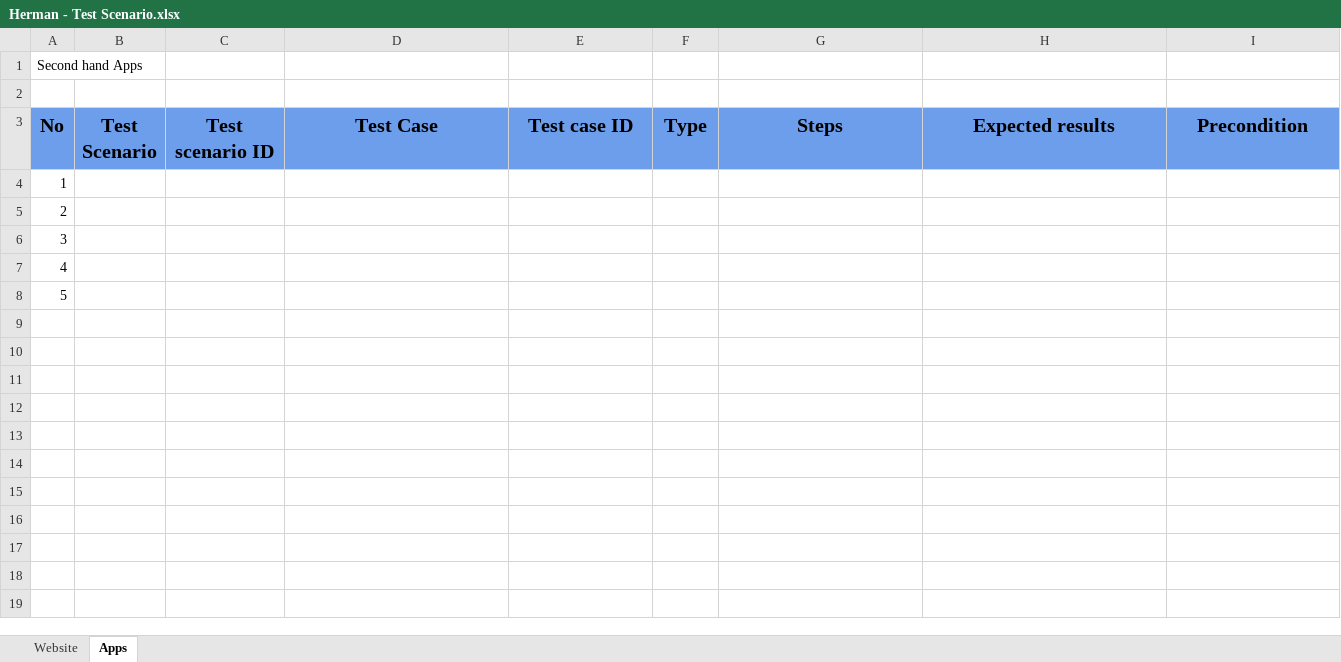
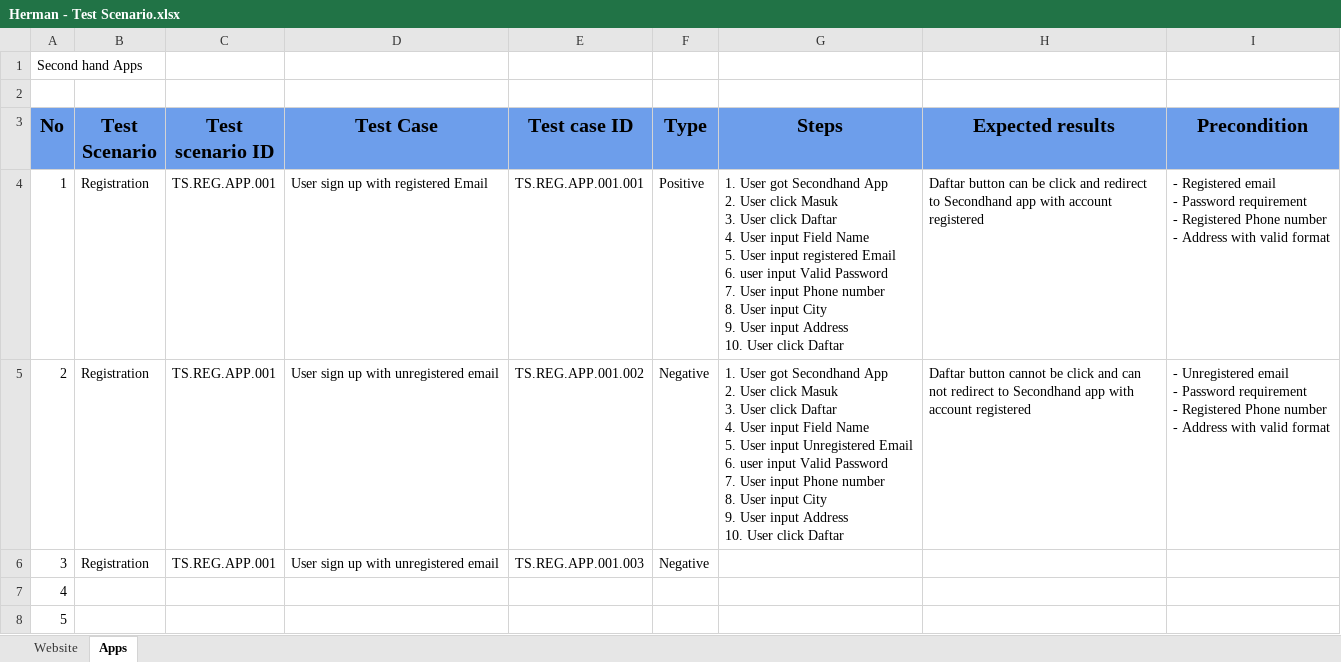
Before and after one commit to mrhndi/F-QAe23001026_15_HER_BugReport_Gold, an Excel workbook: Herman - Test Scenario.xlsx, sheet Apps, drawn as a sheet; values as stored, in another font and other column widths than the file's, no borders; ↵ is a line break in a cell; the diff names each change by its address in the sheet, - before the commit and + after, or states it on an @@ line.

Commit message:
no message

```diff
--- a/Herman - Test Scenario.xlsx (sheet Apps)
+++ b/Herman - Test Scenario.xlsx (sheet Apps)
-B4:B6 (Test Scenario): (empty)
+B4:B6 (Test Scenario): Registration
-C4:C6 (Test scenario ID): (empty)
+C4:C6 (Test scenario ID): TS.REG.APP.001
-D4 (Test Case): (empty)
+D4 (Test Case): User sign up with registered Email
-E4 (Test case ID): (empty)
+E4 (Test case ID): TS.REG.APP.001.001
-F4 (Type): (empty)
+F4 (Type): Positive
-G4 (Steps): (empty)
+G4 (Steps): 1. User got Secondhand App ↵ 2. User click Masuk ↵ 3. User click Daftar ↵ 4. User input Field Name ↵ 5. User input registered Email ↵ 6. user input Valid Password ↵ 7. User input Phone number ↵ 8. User input City ↵ 9. User input Address ↵ 10. User click Daftar
-H4 (Expected results): (empty)
+H4 (Expected results): Daftar button can be click and redirect to Secondhand app with account registered
-I4 (Precondition): (empty)
+I4 (Precondition): - Registered email ↵ - Password requirement ↵ - Registered Phone number ↵ - Address with valid format
-D5:D6 (Test Case): (empty)
+D5:D6 (Test Case): User sign up with unregistered email
-E5 (Test case ID): (empty)
+E5 (Test case ID): TS.REG.APP.001.002
-F5:F6 (Type): (empty)
+F5:F6 (Type): Negative
-G5 (Steps): (empty)
+G5 (Steps): 1. User got Secondhand App ↵ 2. User click Masuk ↵ 3. User click Daftar ↵ 4. User input Field Name ↵ 5. User input Unregistered Email ↵ 6. user input Valid Password ↵ 7. User input Phone number ↵ 8. User input City ↵ 9. User input Address ↵ 10. User click Daftar
-H5 (Expected results): (empty)
+H5 (Expected results): Daftar button cannot be click and can not redirect to Secondhand app with account registered
-I5 (Precondition): (empty)
+I5 (Precondition): - Unregistered email ↵ - Password requirement ↵ - Registered Phone number ↵ - Address with valid format
-E6 (Test case ID): (empty)
+E6 (Test case ID): TS.REG.APP.001.003
```
Also changed, not shown: sheet Website.
